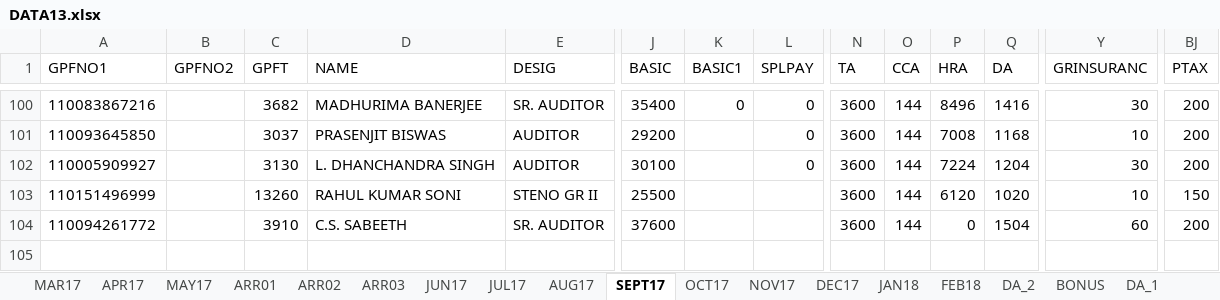
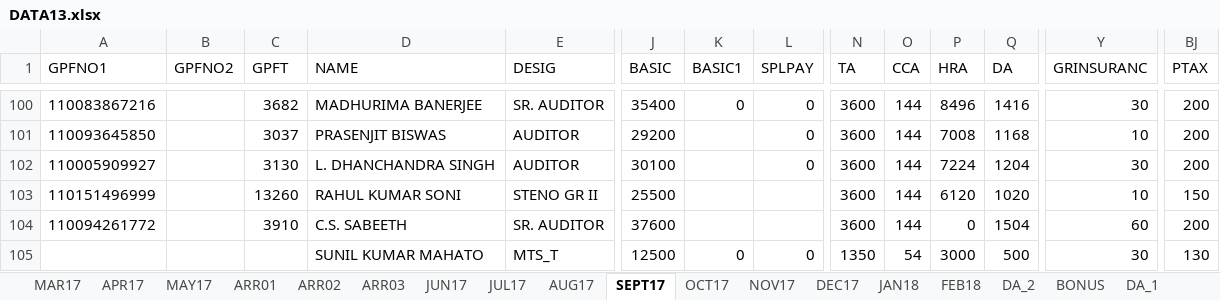
Before and after one commit to sda07/It201718, an Excel workbook: DATA13.xlsx, sheet SEPT17, drawn as a sheet; only a part is shown, gaps mark what is left out; values as stored, in another font and other column widths than the file's, no borders; table styles not drawn; rows hold the shown columns only; the diff names each change by its address in the sheet, - before the commit and + after, or states it on an @@ line.

```diff
--- a/DATA13.xlsx (sheet SEPT17)
+++ b/DATA13.xlsx (sheet SEPT17)
+row 105:  |  |  | SUNIL KUMAR MAHATO | MTS_T | 12500 | 0 | 0 | 1350 | 54 | 3000 | 500 | 30 | 130
```
Also changed, not shown: sheet FEB18, sheet ARR01, sheet NOV17, sheet OCT17, sheet DEC17, sheet JAN18, 3 more sheets, hidden cells, 1 other file.
